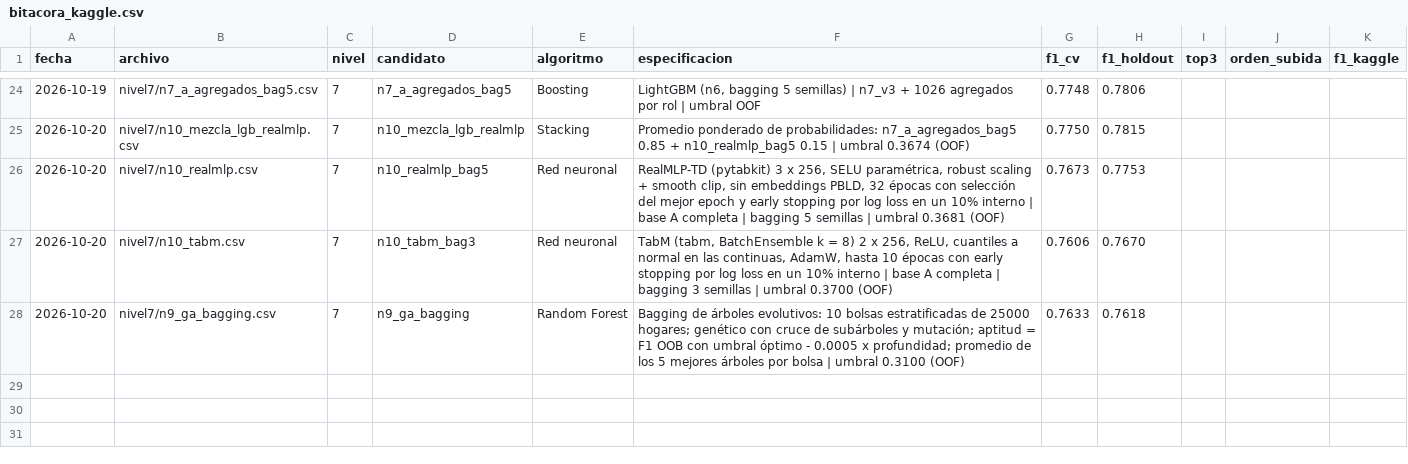
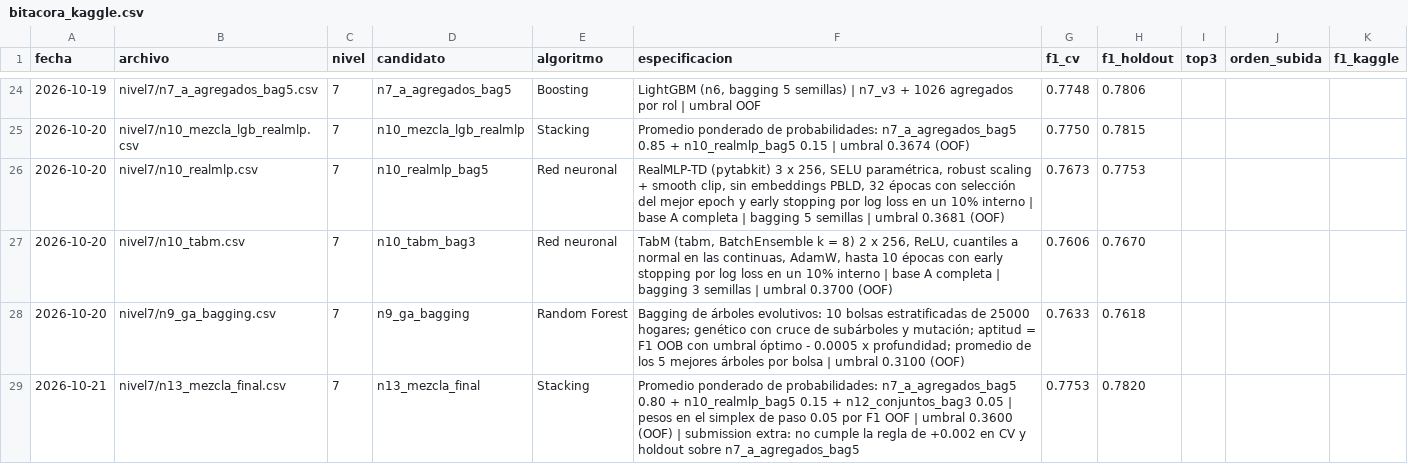
Before and after one commit to Stebandido77/problem-set-2, a CSV file: stores/submissions/bitacora_kaggle.csv, drawn as a sheet; only a part is shown, gaps mark what is left out.

Commit message:
Agrega la etapa 13: mezcla final de n7_a_agregados_bag5 con RealMLP y DeepSets desde las predicciones guardadas, pesos y umbral elegidos solo en OOF, con la submission extra n13_mezcla_final.csv
Sin reentrenar nada. La mezcla de los cuatro candidatos (con A + KNN fuera de
fold) se reporta solo en CV y holdout porque n12_a_knn_1s no tiene predicción
de test; la de los tres con test genera el CSV aunque no cumpla la regla de
+0,002 en CV y holdout (CV +0,0006, holdout +0,0014). Extrae a
etapa4_leaderboard.agregar_filas_extra() el bloque que la etapa 10 usaba para
anexar filas al leaderboard.

```diff
--- a/stores/submissions/bitacora_kaggle.csv
+++ b/stores/submissions/bitacora_kaggle.csv
@@ -28 +28,2 @@ fecha,archivo,nivel,candidato,algoritmo,especificacion,f1_cv,f1_holdout,top3,ord
 2026-10-20,nivel7/n9_ga_bagging.csv,7,n9_ga_bagging,Random Forest,Bagging de árboles evolutivos: 10 bolsas estratificadas de 25000 hogares; genético con cruce de subárboles y mutación; aptitud = F1 OOB con umbral óptimo - 0.0005 x profundidad; promedio de los 5 mejores árboles por bolsa | umbral 0.3100 (OOF),0.7633,0.7618,,,
+2026-10-21,nivel7/n13_mezcla_final.csv,7,n13_mezcla_final,Stacking,Promedio ponderado de probabilidades: n7_a_agregados_bag5 0.80 + n10_realmlp_bag5 0.15 + n12_conjuntos_bag3 0.05 | pesos en el simplex de paso 0.05 por F1 OOF | umbral 0.3600 (OOF) | submission extra: no cumple la regla de +0.002 en CV y holdout sobre n7_a_agregados_bag5,0.7753,0.7820,,,
```
Also changed, not shown: 12 other files.
